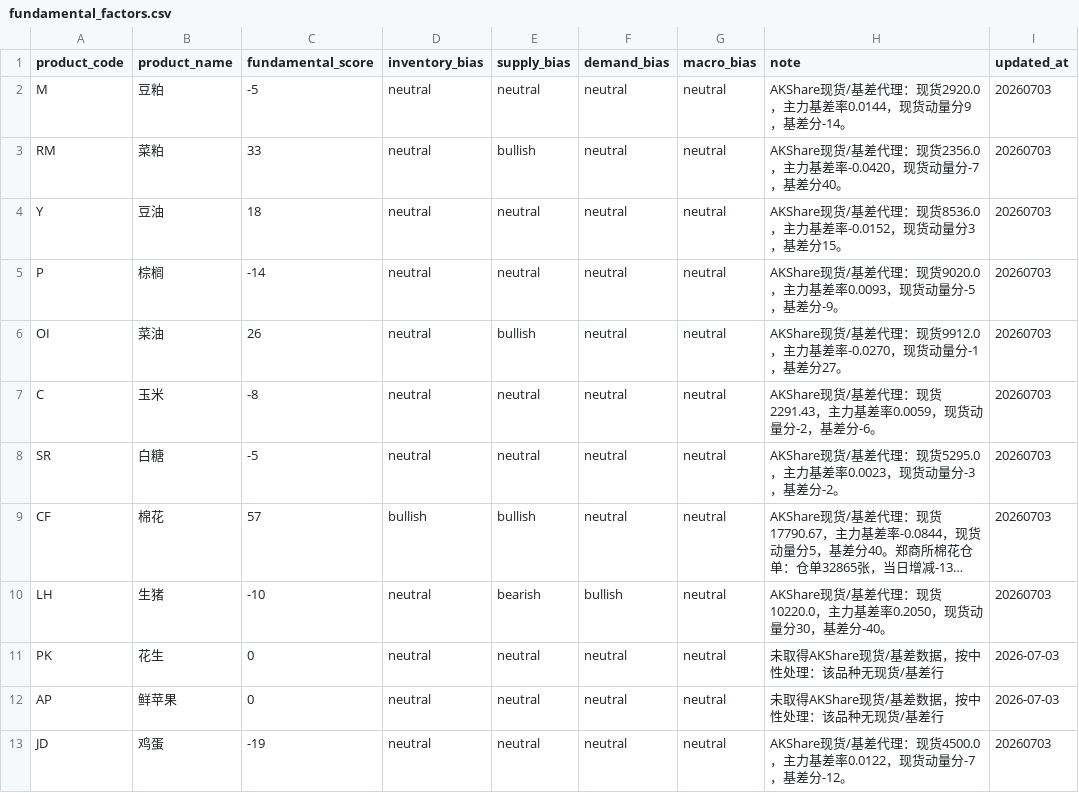
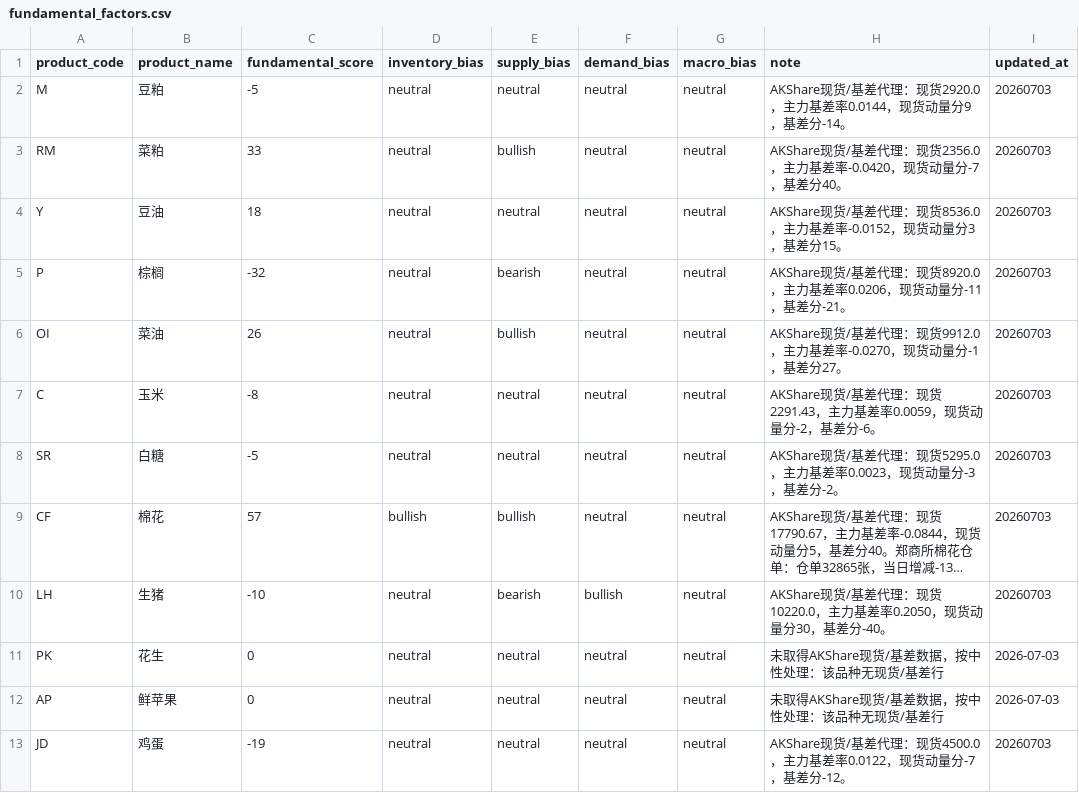
Before and after one commit to fuge0xsol/agri-futures-alert-mvp, a CSV file: config/fundamental_factors.csv, drawn as a sheet; long unchanged cells end in ….

Commit message:
Update dashboard data 2026-07-03 17:06

```diff
--- a/config/fundamental_factors.csv
+++ b/config/fundamental_factors.csv
@@ -4,3 +4,3 @@ RM,菜粕,33,neutral,bullish,neutral,neutral,AKShare现货/基差代理：现货
 Y,豆油,18,neutral,neutral,neutral,neutral,AKShare现货/基差代理：现货8536.0，主力基差率-0.0152，现货动量分3，基差分15。,20260703
-P,棕榈,-14,neutral,neutral,neutral,neutral,AKShare现货/基差代理：现货9020.0，主力基差率0.0093，现货动量分-5，基差分-9。,20260703
+P,棕榈,-32,neutral,bearish,neutral,neutral,AKShare现货/基差代理：现货8920.0，主力基差率0.0206，现货动量分-11，基差分-21。,20260703
 OI,菜油,26,neutral,bullish,neutral,neutral,AKShare现货/基差代理：现货9912.0，主力基差率-0.0270，现货动量分-1，基差分27。,20260703
```
Also changed, not shown: 2 other files.
